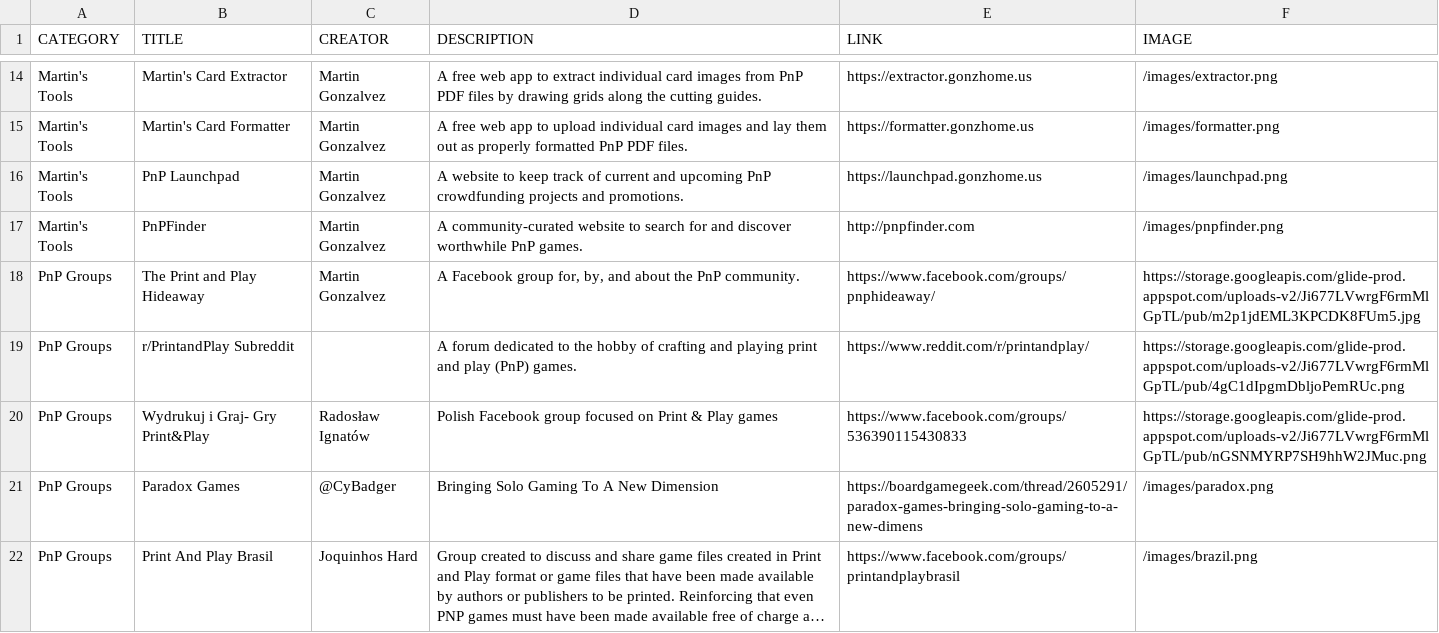
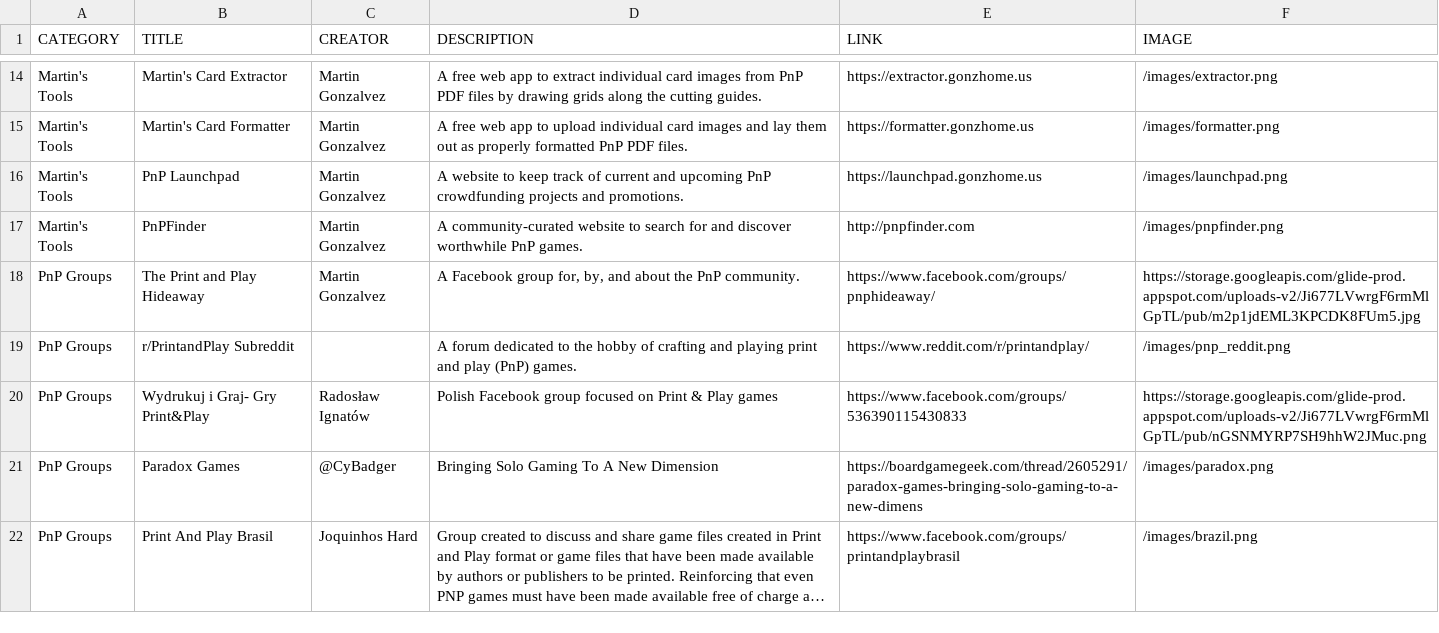
Before and after one commit to mgonzalvez/pnptools, a CSV file: data/resources.csv, drawn as a sheet; only a part is shown, gaps mark what is left out; long unchanged cells end in ….

Commit message:
chore: sync resources.csv from Google Sheets

```diff
--- a/data/resources.csv
+++ b/data/resources.csv
@@ -18,3 +18,3 @@ Martin's Tools,PnPFinder,Martin Gonzalvez,A community-curated website to search
 PnP Groups,The Print and Play Hideaway,Martin Gonzalvez,"A Facebook group for, by, and about the PnP community.",https://www.facebook.com/groups/pnphideaway/,https://storage.googleapis.com/glide-prod.appspot.com/uploads-v2/Ji677LVwrgF6rmMlGpTL/pub/m2p1jdEML3KPCDK8FUm5.jpg
-PnP Groups,r/PrintandPlay Subreddit,,A forum dedicated to the hobby of crafting and playing print and play (PnP) games.,https://www.reddit.com/r/printandplay/,https://storage.googleapis.com/glide-prod.appspot.com/uploads-v2/Ji677LVwrgF6rmMlGpTL/pub/4gC1dIpgmDbljoPemRUc.png
+PnP Groups,r/PrintandPlay Subreddit,,A forum dedicated to the hobby of crafting and playing print and play (PnP) games.,https://www.reddit.com/r/printandplay/,/images/pnp_reddit.png
 PnP Groups,Wydrukuj i Graj- Gry Print&Play,Radosław Ignatów,Polish Facebook group focused on Print & Play games,https://www.facebook.com/groups/536390115430833,https://storage.googleapis.com/glide-prod.appspot.com/uploads-v2/Ji677LVwrgF6rmMlGpTL/pub/nGSNMYRP7SH9hhW2JMuc.png
```
